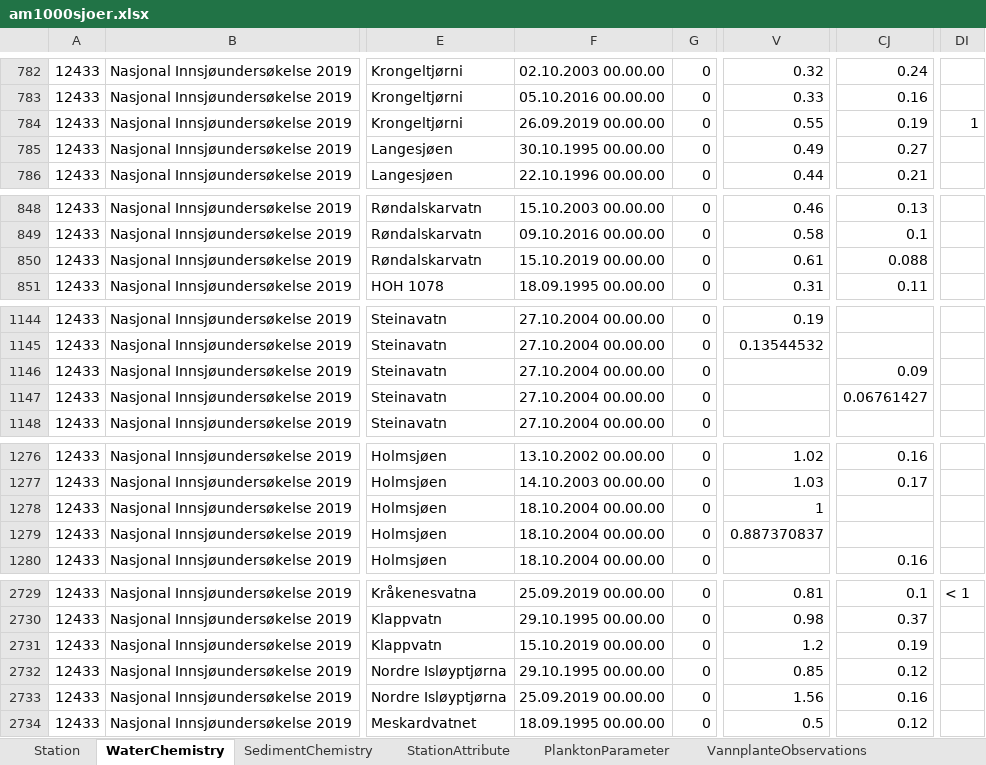
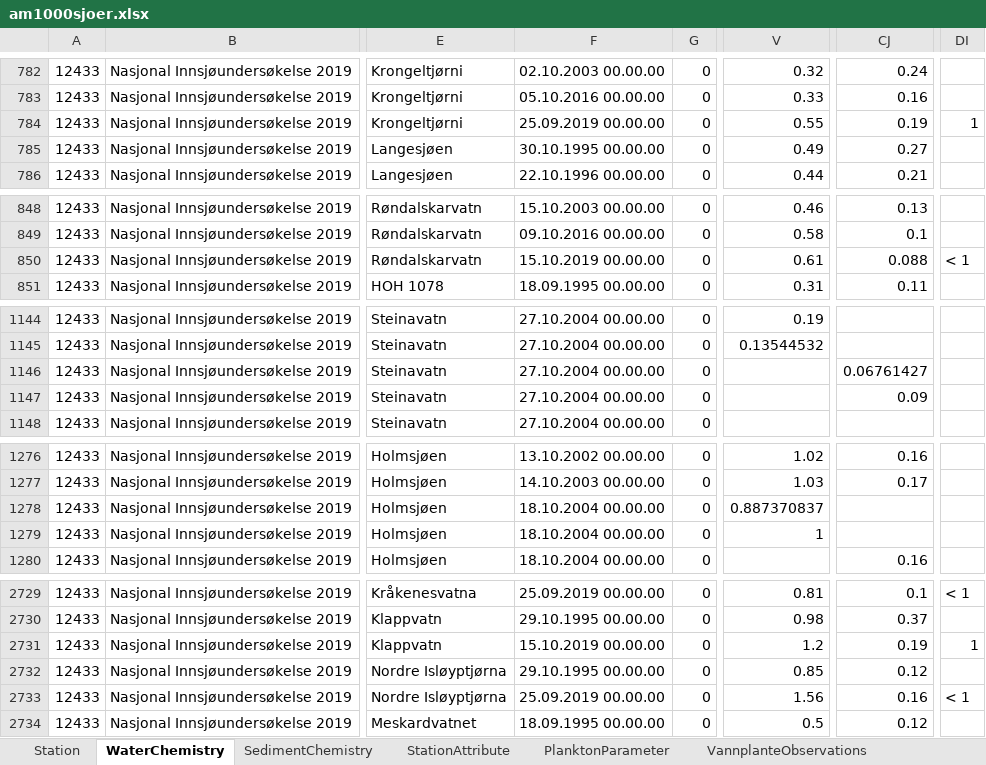
Before and after one commit to NIVANorge/1000_lakes_qc, an Excel workbook: am1000sjoer.xlsx, sheet WaterChemistry, drawn as a sheet; only a part is shown, gaps mark what is left out; values as stored, in another font and other column widths than the file's, no borders; the diff covers the shown part only; the diff names each change by its address in the sheet, - before the commit and + after, or states it on an @@ line.

```diff
--- a/am1000sjoer.xlsx (sheet WaterChemistry)
+++ b/am1000sjoer.xlsx (sheet WaterChemistry)
-F784: 26.09.2019 00.00.00
+F784: 25.09.2019 00.00.00
-DI850: (empty)
+DI850: < 1
-CJ1146: 0.09
+CJ1146: 0.06761427
-CJ1147: 0.06761427
+CJ1147: 0.09
-V1278: 1
+V1278: 0.887370837
-V1279: 0.887370837
+V1279: 1
-DI2731: (empty)
+DI2731: 1
-DI2733: (empty)
+DI2733: < 1
```
Also changed, not shown: 3 edited cells elsewhere in this sheet, 2 other files.
